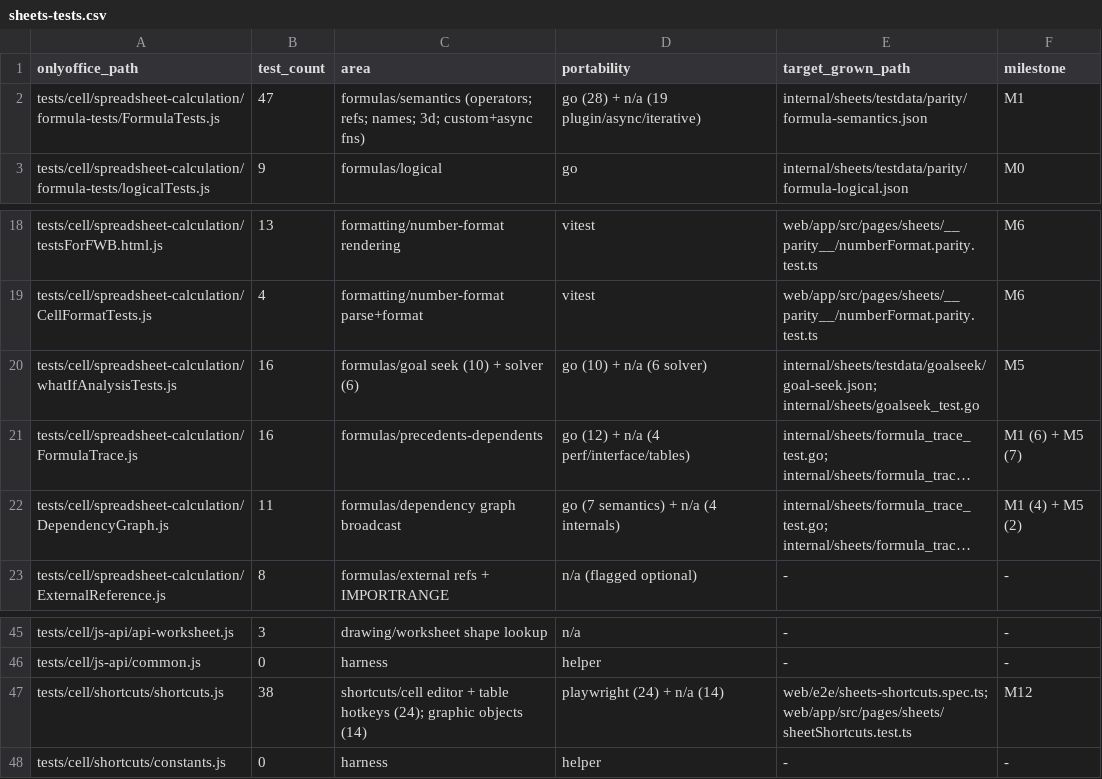
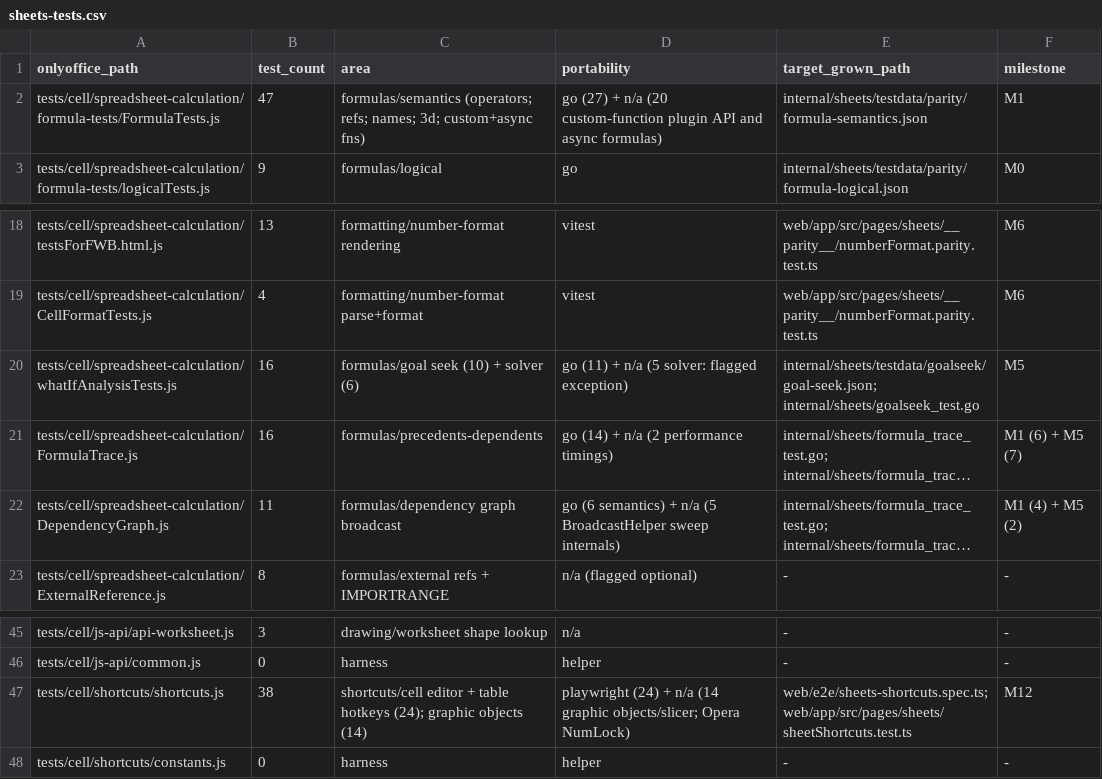
Before and after one commit to grown-platform/grown, a CSV file: docs/plans/onlyoffice-parity/sheets-tests.csv, drawn as a sheet; only a part is shown, gaps mark what is left out; long unchanged cells end in …; the diff names each change by its address in the sheet, - before the commit and + after, or states it on an @@ line.

Commit message:
docs(parity): declare the n/a cases of mixed Sheets rows
FormulaTests custom-function/async (20), solver (5), trace performance
timings (2), BroadcastHelper internals (5); the counts in the old notes
were off by one. The docs shortcuts note no longer claims n/a cases that
have since been ported.

```diff
--- a/docs/plans/onlyoffice-parity/sheets-tests.csv
+++ b/docs/plans/onlyoffice-parity/sheets-tests.csv
-D2 (portability): go (28) + n/a (19 plugin/async/iterative)
+D2 (portability): go (27) + n/a (20 custom-function plugin API and async formulas)
-D20 (portability): go (10) + n/a (6 solver)
+D20 (portability): go (11) + n/a (5 solver: flagged exception)
-D21 (portability): go (12) + n/a (4 perf/interface/tables)
+D21 (portability): go (14) + n/a (2 performance timings)
-D22 (portability): go (7 semantics) + n/a (4 internals)
+D22 (portability): go (6 semantics) + n/a (5 BroadcastHelper sweep internals)
-D47 (portability): playwright (24) + n/a (14)
+D47 (portability): playwright (24) + n/a (14 graphic objects/slicer; Opera NumLock)
```
Also changed, not shown: docs/plans/onlyoffice-parity/docs-tests.csv.
